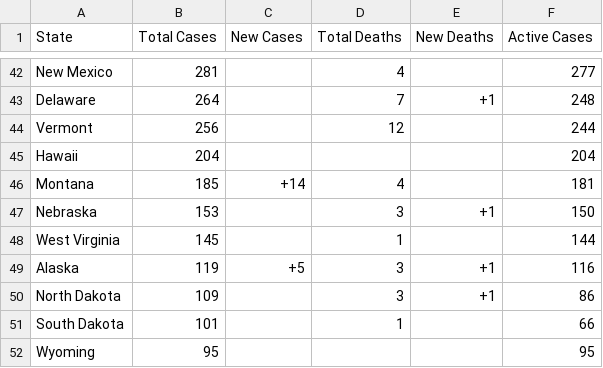
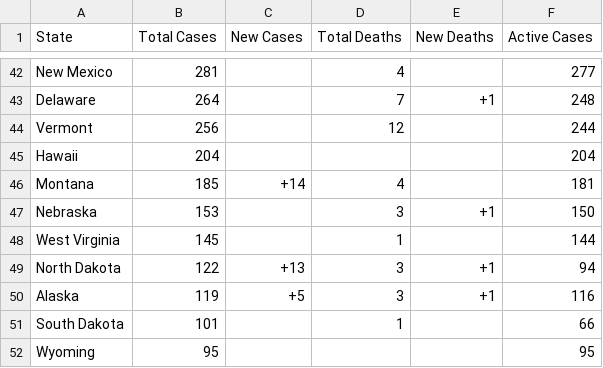
Before and after one commit to WeatherEric/covid19, a CSV file: latestdata/cudas_usstates_latest.csv, drawn as a sheet; only a part is shown, gaps mark what is left out; removed rows and columns are numbered as before the commit, all else as after; the diff names each change by its address in the sheet, - before the commit and + after, or states it on an @@ line.

Commit message:
20200331 16:00:01Z Upload

```diff
--- a/latestdata/cudas_usstates_latest.csv
+++ b/latestdata/cudas_usstates_latest.csv
+row 49: North Dakota | 122 | +13 | 3 | +1 | 94
-row 50: North Dakota | 109 |  | 3 | +1 | 86
```
